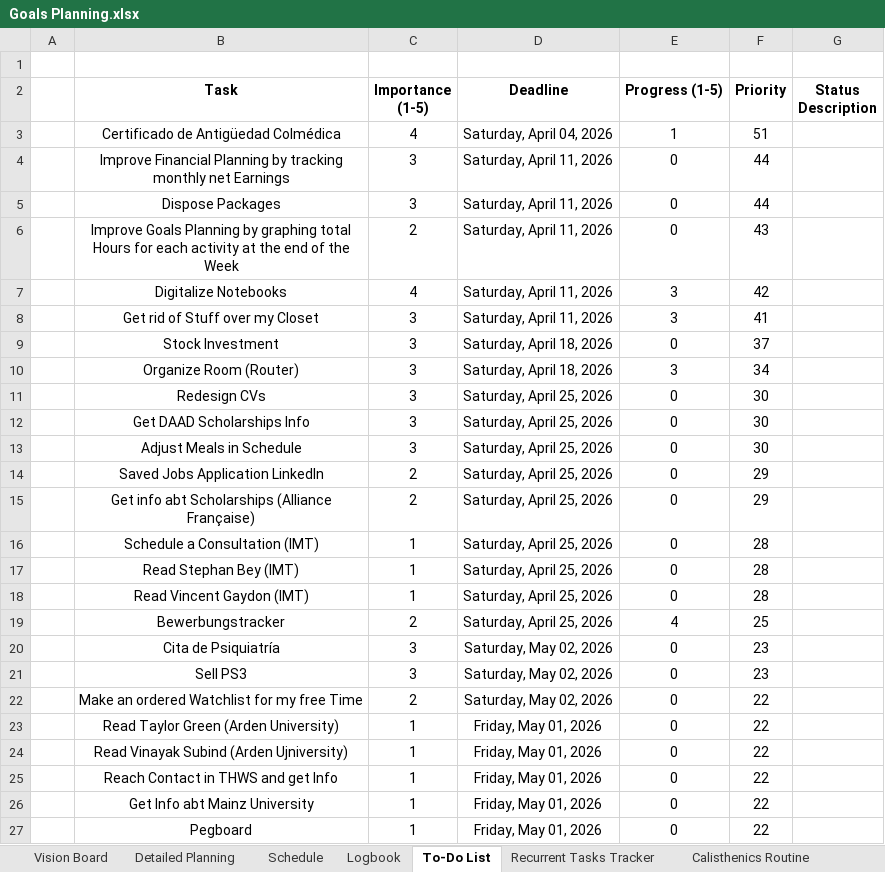
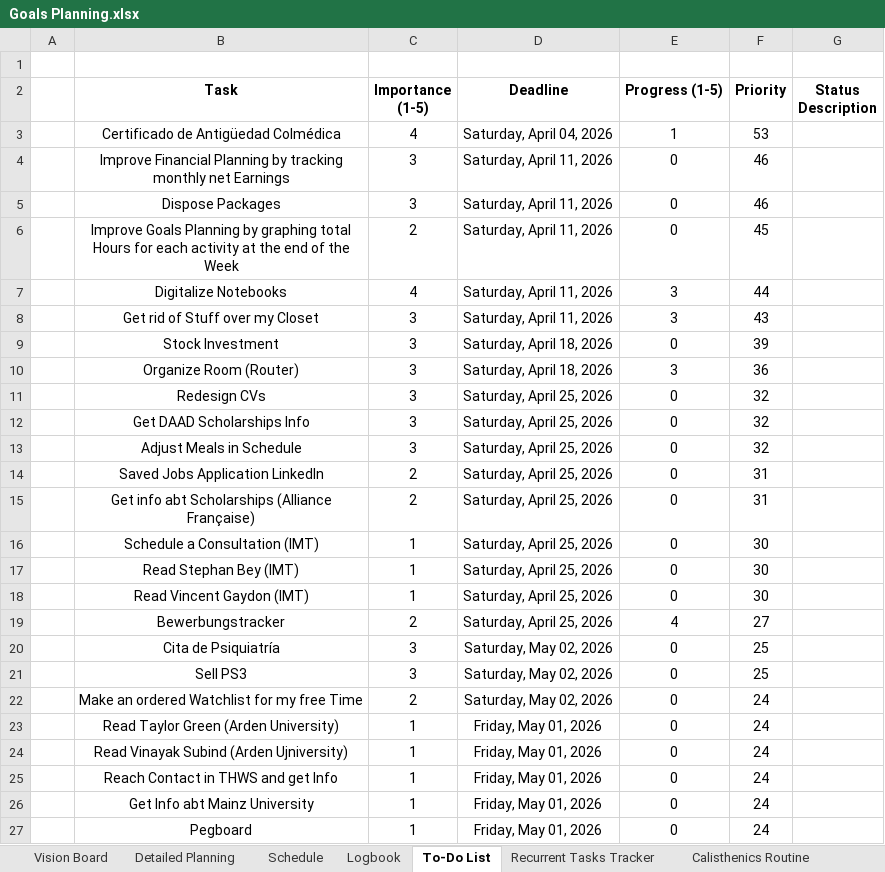
Before and after one commit to dlozanob/My-Notes, an Excel workbook: Management/Goals Planning.xlsx, sheet To-Do List, drawn as a sheet; values as stored, in another font and other column widths than the file's, no borders; conditional formats and table styles not drawn; 1 other sheet too large or unreadable and not compared; the diff names each change by its address in the sheet, - before the commit and + after, or states it on an @@ line.

```diff
--- a/Management/Goals Planning.xlsx (sheet To-Do List)
+++ b/Management/Goals Planning.xlsx (sheet To-Do List)
-F3 (Priority): 51
+F3 (Priority): 53
-F4:F5 (Priority): 44
+F4:F5 (Priority): 46
-F6 (Priority): 43
+F6 (Priority): 45
-F7 (Priority): 42
+F7 (Priority): 44
-F8 (Priority): 41
+F8 (Priority): 43
-F9 (Priority): 37
+F9 (Priority): 39
-F10 (Priority): 34
+F10 (Priority): 36
-F11:F13 (Priority): 30
+F11:F13 (Priority): 32
-F14:F15 (Priority): 29
+F14:F15 (Priority): 31
-F16:F18 (Priority): 28
+F16:F18 (Priority): 30
-F19 (Priority): 25
+F19 (Priority): 27
-F20:F21 (Priority): 23
+F20:F21 (Priority): 25
-F22:F27 (Priority): 22
+F22:F27 (Priority): 24
```
Also changed, not shown: sheet Logbook, sheet Detailed Planning, 1 other file.
